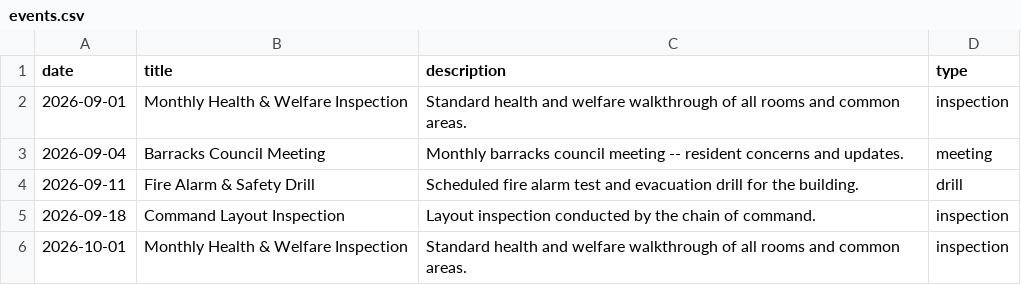
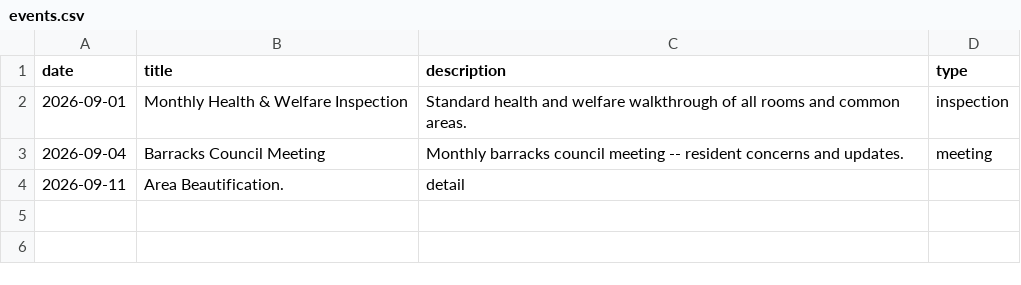
Before and after one commit to Maleqai/barracksmanagers.github.io, a CSV file: data/events.csv, drawn as a sheet.

Commit message:
Update events: remove inspections and add beautification
Removed two inspection events and added an area beautification detail event.

```diff
--- a/data/events.csv
+++ b/data/events.csv
@@ -3,4 +3,2 @@ date,title,description,type
 2026-09-04,Barracks Council Meeting,Monthly barracks council meeting -- resident concerns and updates.,meeting
-2026-09-11,Fire Alarm & Safety Drill,Scheduled fire alarm test and evacuation drill for the building.,drill
-2026-09-18,Command Layout Inspection,Layout inspection conducted by the chain of command.,inspection
-2026-10-01,Monthly Health & Welfare Inspection,Standard health and welfare walkthrough of all rooms and common areas.,inspection
+2026-09-11,Area Beautification.,detail
```
